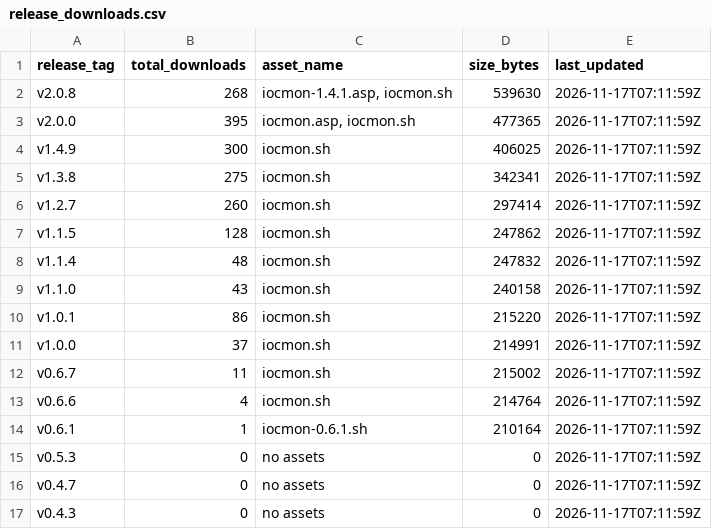
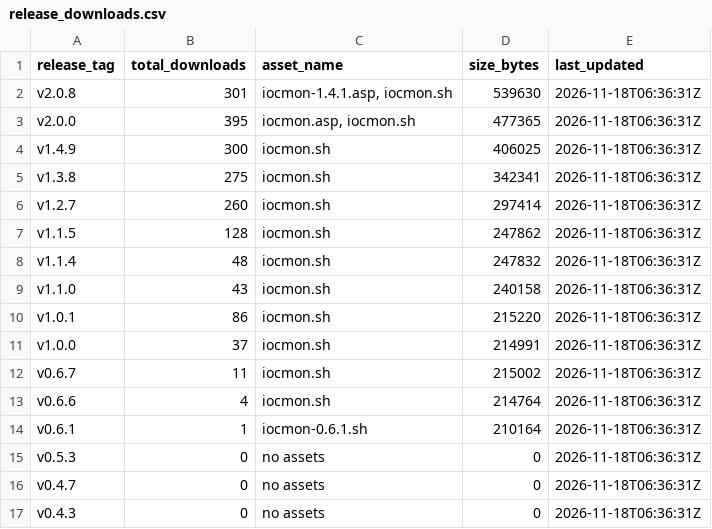
Before and after one commit to ViktorJp/IOCMON, a CSV file: metrics/release_downloads.csv, drawn as a sheet.

```diff
--- a/metrics/release_downloads.csv
+++ b/metrics/release_downloads.csv
@@ -1,17 +1,17 @@
 release_tag,total_downloads,asset_name,size_bytes,last_updated
-v2.0.8,268,"iocmon-1.4.1.asp, iocmon.sh",539630,2026-11-17T07:11:59Z
-v2.0.0,395,"iocmon.asp, iocmon.sh",477365,2026-11-17T07:11:59Z
-v1.4.9,300,iocmon.sh,406025,2026-11-17T07:11:59Z
-v1.3.8,275,iocmon.sh,342341,2026-11-17T07:11:59Z
-v1.2.7,260,iocmon.sh,297414,2026-11-17T07:11:59Z
-v1.1.5,128,iocmon.sh,247862,2026-11-17T07:11:59Z
-v1.1.4,48,iocmon.sh,247832,2026-11-17T07:11:59Z
-v1.1.0,43,iocmon.sh,240158,2026-11-17T07:11:59Z
-v1.0.1,86,iocmon.sh,215220,2026-11-17T07:11:59Z
-v1.0.0,37,iocmon.sh,214991,2026-11-17T07:11:59Z
-v0.6.7,11,iocmon.sh,215002,2026-11-17T07:11:59Z
-v0.6.6,4,iocmon.sh,214764,2026-11-17T07:11:59Z
-v0.6.1,1,iocmon-0.6.1.sh,210164,2026-11-17T07:11:59Z
-v0.5.3,0,no assets,0,2026-11-17T07:11:59Z
-v0.4.7,0,no assets,0,2026-11-17T07:11:59Z
-v0.4.3,0,no assets,0,2026-11-17T07:11:59Z
+v2.0.8,301,"iocmon-1.4.1.asp, iocmon.sh",539630,2026-11-18T06:36:31Z
+v2.0.0,395,"iocmon.asp, iocmon.sh",477365,2026-11-18T06:36:31Z
+v1.4.9,300,iocmon.sh,406025,2026-11-18T06:36:31Z
+v1.3.8,275,iocmon.sh,342341,2026-11-18T06:36:31Z
+v1.2.7,260,iocmon.sh,297414,2026-11-18T06:36:31Z
+v1.1.5,128,iocmon.sh,247862,2026-11-18T06:36:31Z
+v1.1.4,48,iocmon.sh,247832,2026-11-18T06:36:31Z
+v1.1.0,43,iocmon.sh,240158,2026-11-18T06:36:31Z
+v1.0.1,86,iocmon.sh,215220,2026-11-18T06:36:31Z
+v1.0.0,37,iocmon.sh,214991,2026-11-18T06:36:31Z
+v0.6.7,11,iocmon.sh,215002,2026-11-18T06:36:31Z
+v0.6.6,4,iocmon.sh,214764,2026-11-18T06:36:31Z
+v0.6.1,1,iocmon-0.6.1.sh,210164,2026-11-18T06:36:31Z
+v0.5.3,0,no assets,0,2026-11-18T06:36:31Z
+v0.4.7,0,no assets,0,2026-11-18T06:36:31Z
+v0.4.3,0,no assets,0,2026-11-18T06:36:31Z
```
